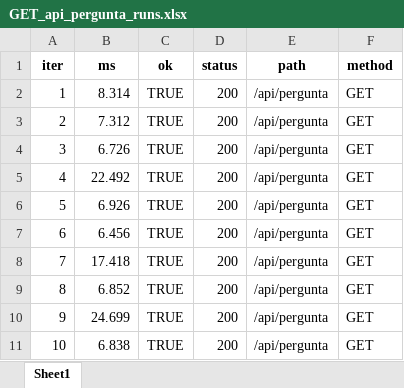
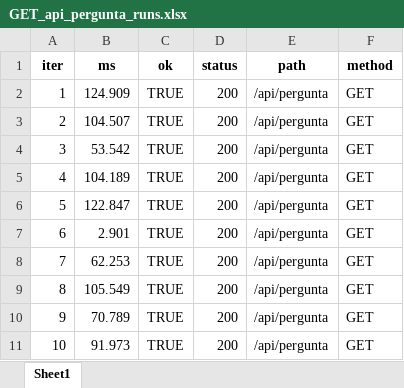
Before and after one commit to Oleari19/pspd, an Excel workbook: back/tst/perf_out_rest/GET_api_pergunta_runs.xlsx, sheet Sheet1, drawn as a sheet; values as stored, in another font and other column widths than the file's, no borders; the diff names each change by its address in the sheet, - before the commit and + after, or states it on an @@ line.

```diff
--- a/back/tst/perf_out_rest/GET_api_pergunta_runs.xlsx (sheet Sheet1)
+++ b/back/tst/perf_out_rest/GET_api_pergunta_runs.xlsx (sheet Sheet1)
-B2 (ms): 8.314
+B2 (ms): 124.909
-B3 (ms): 7.312
+B3 (ms): 104.507
-B4 (ms): 6.726
+B4 (ms): 53.542
-B5 (ms): 22.492
+B5 (ms): 104.189
-B6 (ms): 6.926
+B6 (ms): 122.847
-B7 (ms): 6.456
+B7 (ms): 2.901
-B8 (ms): 17.418
+B8 (ms): 62.253
-B9 (ms): 6.852
+B9 (ms): 105.549
-B10 (ms): 24.699
+B10 (ms): 70.789
-B11 (ms): 6.838
+B11 (ms): 91.973
```
Also changed, not shown: back/tst/perf_out_rest/GET_api_quiz_summary_runs.xlsx, back/tst/perf_out_rest/GET_api_usuario_runs.xlsx, 8 other files.
